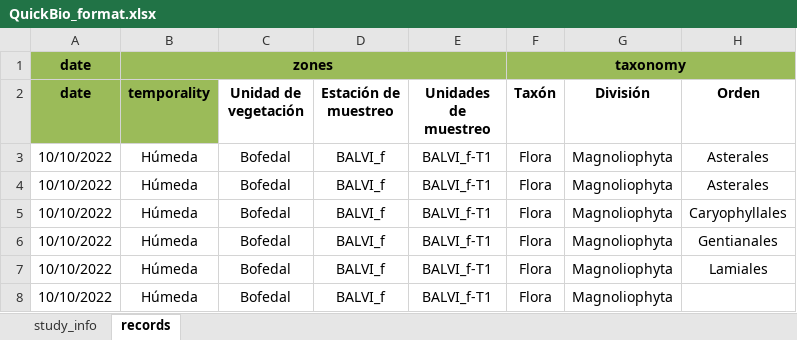
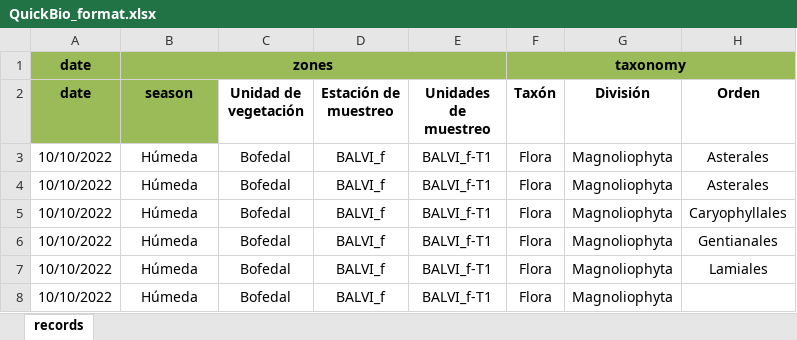
Before and after one commit to iBuitron/image_repo, an Excel workbook: QuickBio_format.xlsx, sheet records, drawn as a sheet; only a part is shown; values as stored, in another font and other column widths than the file's, no borders; the diff names each change by its address in the sheet, - before the commit and + after, or states it on an @@ line.

```diff
--- a/QuickBio_format.xlsx (sheet records)
+++ b/QuickBio_format.xlsx (sheet records)
-sheet tab: study_info
-B2: temporality
+B2: season
```
